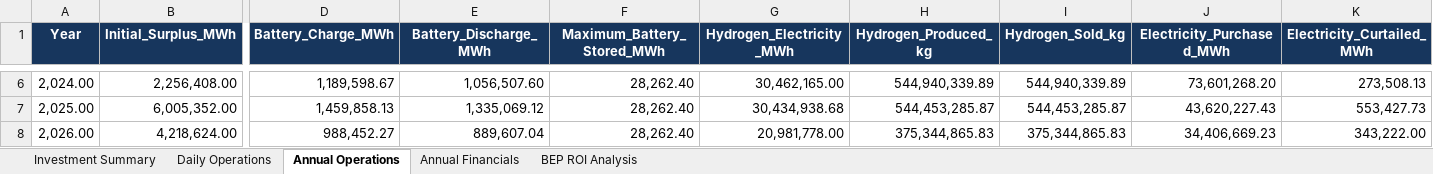
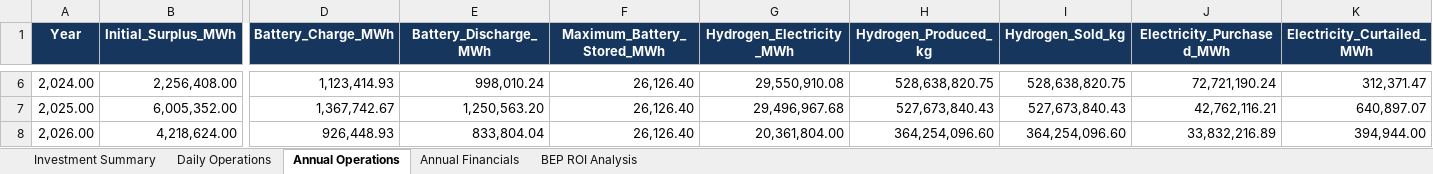
Before and after one commit to fatirunaanfasya/MMCS-Final-Project, an Excel workbook: Tier1_Investment_ROI_BEP_Analysis.xlsx, sheet Annual Operations, drawn as a sheet; only a part is shown, gaps mark what is left out; values as stored, in another font and other column widths than the file's, no borders; the diff covers the shown part only; the diff names each change by its address in the sheet, - before the commit and + after, or states it on an @@ line.

```diff
--- a/Tier1_Investment_ROI_BEP_Analysis.xlsx (sheet Annual Operations)
+++ b/Tier1_Investment_ROI_BEP_Analysis.xlsx (sheet Annual Operations)
-D6 (Battery_Charge_MWh): 1,189,598.67
+D6 (Battery_Charge_MWh): 1,123,414.93
-E6 (Battery_Discharge_MWh): 1,056,507.60
+E6 (Battery_Discharge_MWh): 998,010.24
-F6:F8 (Maximum_Battery_Stored_MWh): 28,262.40
+F6:F8 (Maximum_Battery_Stored_MWh): 26,126.40
-G6 (Hydrogen_Electricity_MWh): 30,462,165.00
+G6 (Hydrogen_Electricity_MWh): 29,550,910.08
-H6 (Hydrogen_Produced_kg): 544,940,339.89
+H6 (Hydrogen_Produced_kg): 528,638,820.75
-I6 (Hydrogen_Sold_kg): 544,940,339.89
+I6 (Hydrogen_Sold_kg): 528,638,820.75
-J6 (Electricity_Purchased_MWh): 73,601,268.20
+J6 (Electricity_Purchased_MWh): 72,721,190.24
-K6 (Electricity_Curtailed_MWh): 273,508.13
+K6 (Electricity_Curtailed_MWh): 312,371.47
-D7 (Battery_Charge_MWh): 1,459,858.13
+D7 (Battery_Charge_MWh): 1,367,742.67
-E7 (Battery_Discharge_MWh): 1,335,069.12
+E7 (Battery_Discharge_MWh): 1,250,563.20
-G7 (Hydrogen_Electricity_MWh): 30,434,938.68
+G7 (Hydrogen_Electricity_MWh): 29,496,967.68
-H7 (Hydrogen_Produced_kg): 544,453,285.87
+H7 (Hydrogen_Produced_kg): 527,673,840.43
-I7 (Hydrogen_Sold_kg): 544,453,285.87
+I7 (Hydrogen_Sold_kg): 527,673,840.43
-J7 (Electricity_Purchased_MWh): 43,620,227.43
+J7 (Electricity_Purchased_MWh): 42,762,116.21
-K7 (Electricity_Curtailed_MWh): 553,427.73
+K7 (Electricity_Curtailed_MWh): 640,897.07
-D8 (Battery_Charge_MWh): 988,452.27
+D8 (Battery_Charge_MWh): 926,448.93
-E8 (Battery_Discharge_MWh): 889,607.04
+E8 (Battery_Discharge_MWh): 833,804.04
-G8 (Hydrogen_Electricity_MWh): 20,981,778.00
+G8 (Hydrogen_Electricity_MWh): 20,361,804.00
-H8 (Hydrogen_Produced_kg): 375,344,865.83
+H8 (Hydrogen_Produced_kg): 364,254,096.60
-I8 (Hydrogen_Sold_kg): 375,344,865.83
+I8 (Hydrogen_Sold_kg): 364,254,096.60
-J8 (Electricity_Purchased_MWh): 34,406,669.23
+J8 (Electricity_Purchased_MWh): 33,832,216.89
-K8 (Electricity_Curtailed_MWh): 343,222.00
+K8 (Electricity_Curtailed_MWh): 394,944.00
```
Also changed, not shown: 32 edited cells elsewhere in this sheet, sheet Daily Operations, sheet Annual Financials, sheet Investment Summary, sheet BEP ROI Analysis, test.xlsx, 16 other files.
